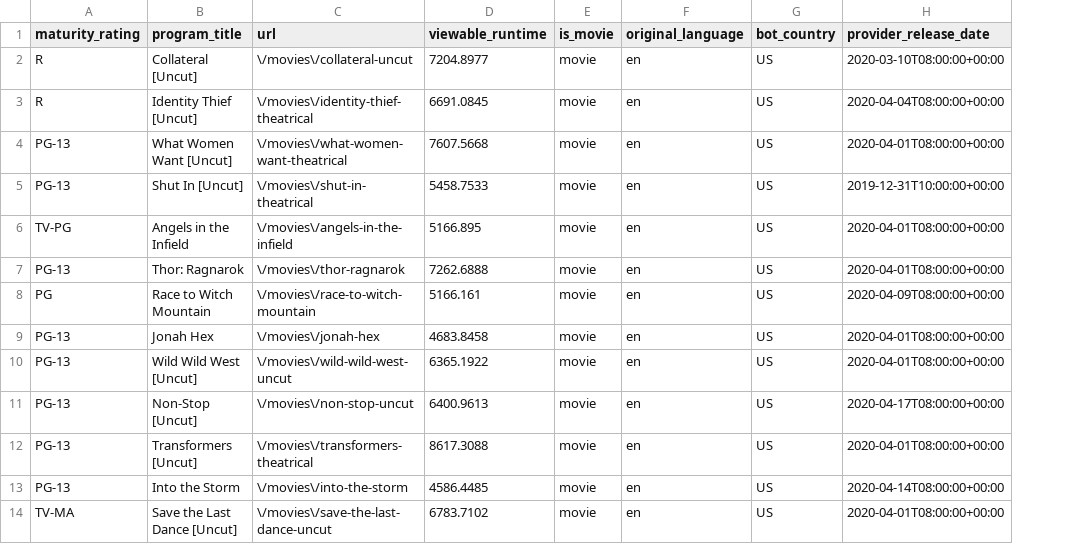
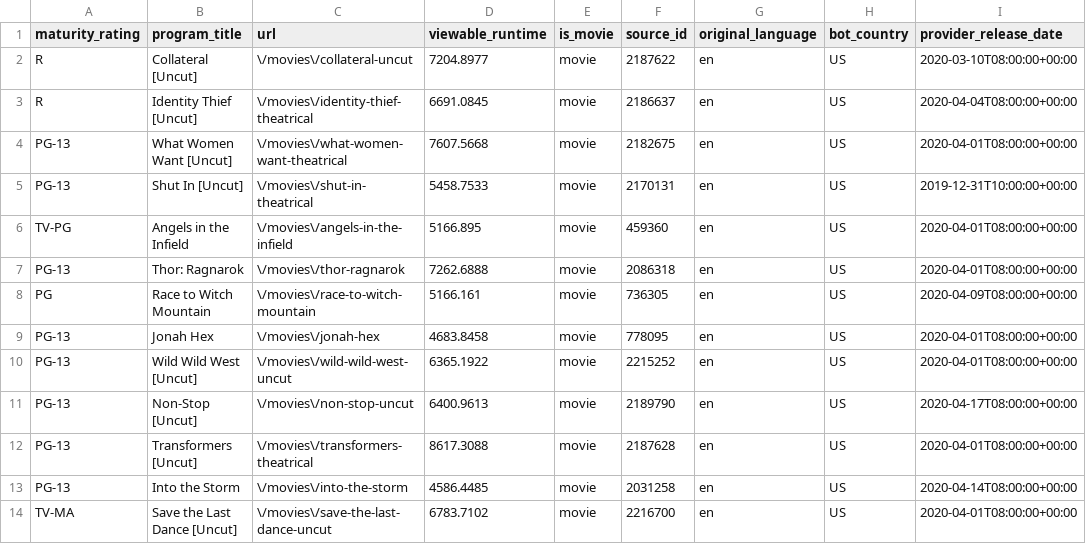
Before and after one commit to lisiq/Scraping-movie-and-TV-show-data-using-Python-3, a CSV file: TBSmovies/tbsmovies.csv, drawn as a sheet; only a part is shown; the diff names each change by its address in the sheet, - before the commit and + after, or states it on an @@ line.

```diff
--- a/TBSmovies/tbsmovies.csv
+++ b/TBSmovies/tbsmovies.csv
+column F (source_id), rows 2-14: 2187622 | 2186637 | 2182675 | 2170131 | 459360 | 2086318 | 736305 | 778095 | 2215252 | 2189790 | 2187628 | 2031258 | 2216700
```
Also changed, not shown: TNTDRAMAmovies/tntdramamovies.csv, 5 other files.
